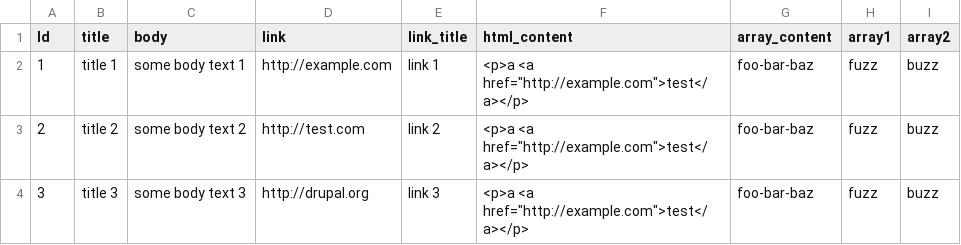
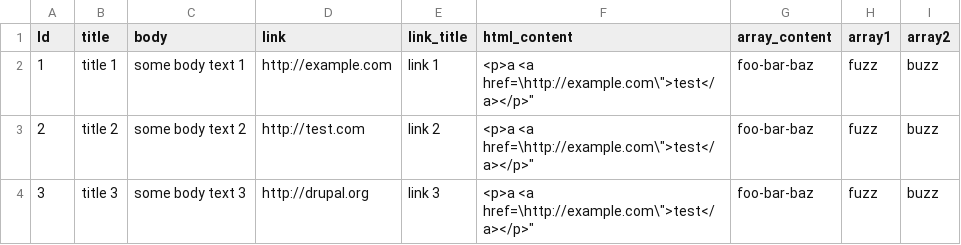
Before and after one commit to jon-edery/migrate_acme, a CSV file: acme_articles.csv, drawn as a sheet.

Commit message:
fix quotation style

```diff
--- a/acme_articles.csv
+++ b/acme_articles.csv
@@ -1,4 +1,4 @@
 Id,title,body,link,link_title,html_content,array_content,array1,array2
-1,title 1,some body text 1,http://example.com,link 1,<p>a <a href="http://example.com">test</a></p>,foo-bar-baz,fuzz,buzz
-2,title 2,some body text 2,http://test.com,link 2,<p>a <a href="http://example.com">test</a></p>,foo-bar-baz,fuzz,buzz
-3,title 3,some body text 3,http://drupal.org,link 3,<p>a <a href="http://example.com">test</a></p>,foo-bar-baz,fuzz,buzz
+1,title 1,some body text 1,http://example.com,link 1,"<p>a <a href=\"http://example.com\">test</a></p>",foo-bar-baz,fuzz,buzz
+2,title 2,some body text 2,http://test.com,link 2,"<p>a <a href=\"http://example.com\">test</a></p>",foo-bar-baz,fuzz,buzz
+3,title 3,some body text 3,http://drupal.org,link 3,"<p>a <a href=\"http://example.com\">test</a></p>",foo-bar-baz,fuzz,buzz
```
